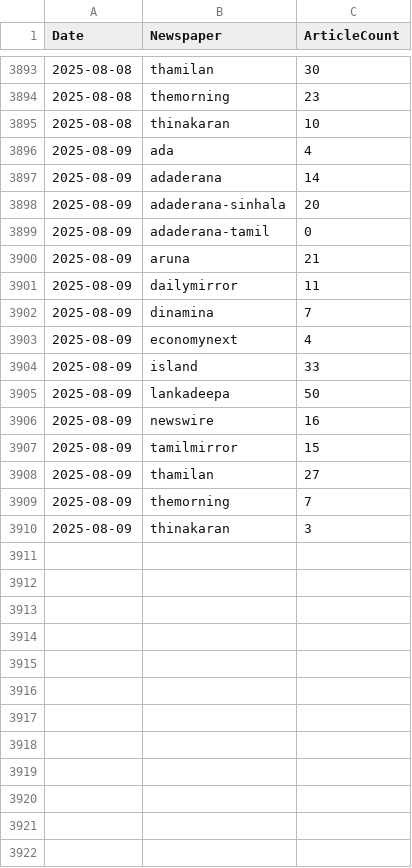
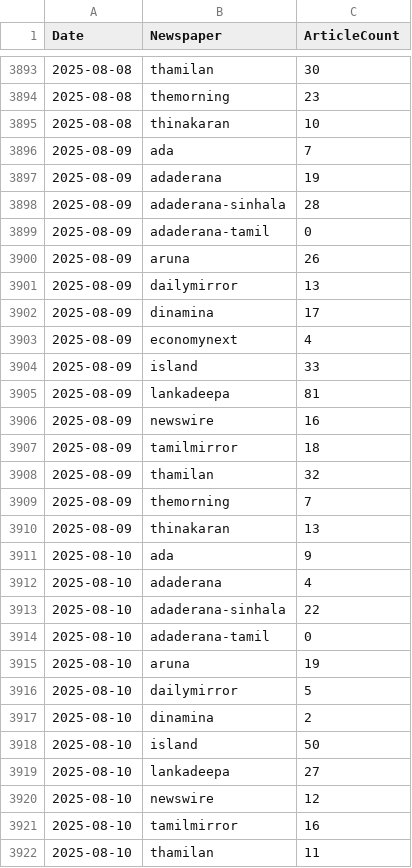
Before and after one commit to itscharukadeshan/sl_news_archive_data, a CSV file: archive/news_article_counts.csv, drawn as a sheet; only a part is shown, gaps mark what is left out; the diff covers the shown part only.

Commit message:
feat✨: Add articles at 2025-08-10-09-37

```diff
--- a/archive/news_article_counts.csv
+++ b/archive/news_article_counts.csv
@@ -3895,16 +3895,28 @@ Date,Newspaper,ArticleCount
 2025-08-08,thinakaran,10
-2025-08-09,ada,4
-2025-08-09,adaderana,14
-2025-08-09,adaderana-sinhala,20
+2025-08-09,ada,7
+2025-08-09,adaderana,19
+2025-08-09,adaderana-sinhala,28
 2025-08-09,adaderana-tamil,0
-2025-08-09,aruna,21
-2025-08-09,dailymirror,11
-2025-08-09,dinamina,7
+2025-08-09,aruna,26
+2025-08-09,dailymirror,13
+2025-08-09,dinamina,17
 2025-08-09,economynext,4
 2025-08-09,island,33
-2025-08-09,lankadeepa,50
+2025-08-09,lankadeepa,81
 2025-08-09,newswire,16
-2025-08-09,tamilmirror,15
-2025-08-09,thamilan,27
+2025-08-09,tamilmirror,18
+2025-08-09,thamilan,32
 2025-08-09,themorning,7
-2025-08-09,thinakaran,3
+2025-08-09,thinakaran,13
+2025-08-10,ada,9
+2025-08-10,adaderana,4
+2025-08-10,adaderana-sinhala,22
+2025-08-10,adaderana-tamil,0
+2025-08-10,aruna,19
+2025-08-10,dailymirror,5
+2025-08-10,dinamina,2
+2025-08-10,island,50
+2025-08-10,lankadeepa,27
+2025-08-10,newswire,12
+2025-08-10,tamilmirror,16
+2025-08-10,thamilan,11
```
Also changed, not shown: 2 added rows elsewhere in this file, 59 other files.
